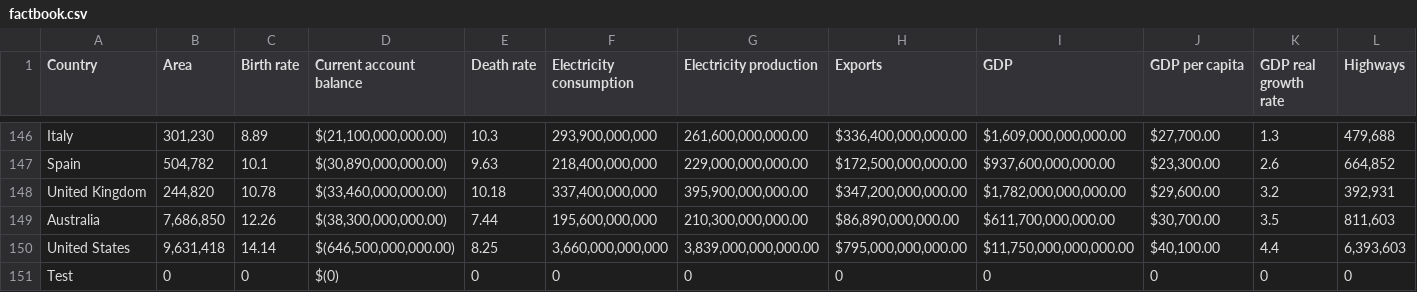
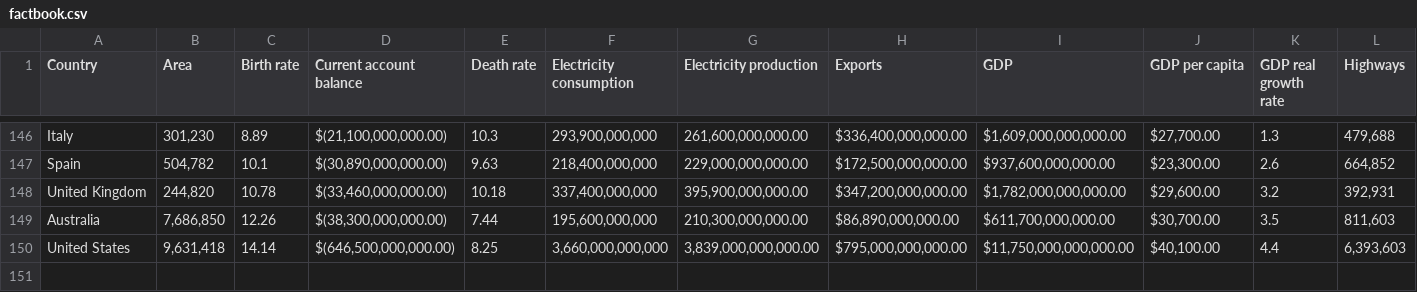
Before and after one commit to frmh0313/19Fall_CS590IDV, a CSV file: assignment2/factbook.csv, drawn as a sheet; only a part is shown, gaps mark what is left out; rows hold the shown columns only; the diff names each change by its address in the sheet, - before the commit and + after, or states it on an @@ line.

Commit message:
deleted test data for zero point

```diff
--- a/assignment2/factbook.csv
+++ b/assignment2/factbook.csv
-row 151: Test | 0 | 0 | $(0) | 0 | 0 | 0 | 0 | 0 | 0 | 0 | 0
```
